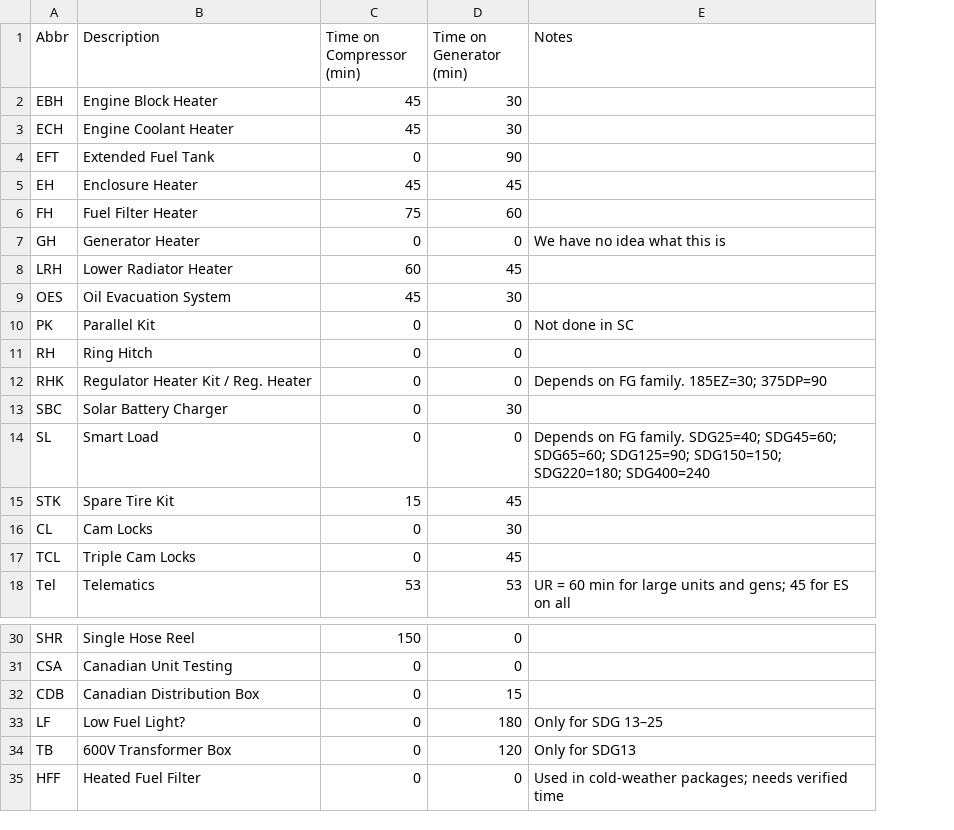
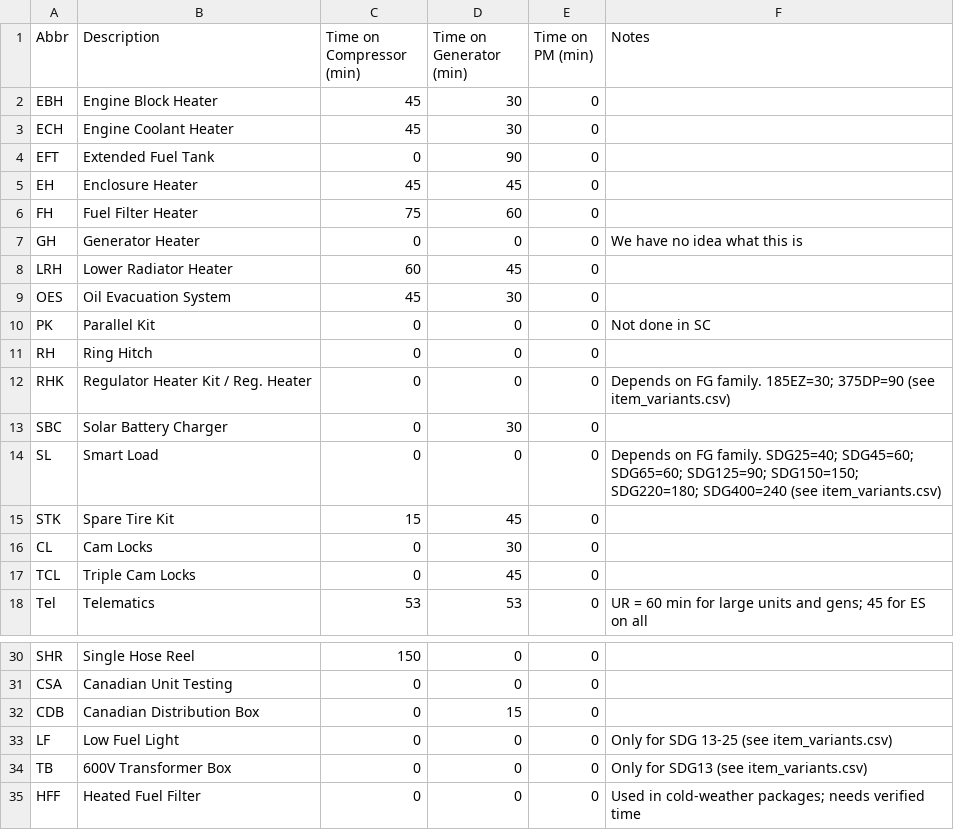
Before and after one commit to tritoan156/labor_model, a CSV file: data/item_master.csv, drawn as a sheet; only a part is shown, gaps mark what is left out; addresses are those after the commit; the diff names each change by its address in the sheet, - before the commit and + after, or states it on an @@ line.

Commit message:
Connect items, packages, variants, and SKU aggregate: PM column + variants + package expansion + Apply button

```diff
--- a/data/item_master.csv
+++ b/data/item_master.csv
+column E (Time on PM (min)), rows 2-18: all 0; rows 30-35: all 0
-F12 (Notes): …185EZ=30; 375DP=90
+F12 (Notes): …185EZ=30; 375DP=90 (see item_variants.csv)
-F14 (Notes): …SDG220=180; SDG400=240
+F14 (Notes): …SDG220=180; SDG400=240 (see item_variants.csv)
-B33 (Description): Low Fuel Light?
+B33 (Description): Low Fuel Light
-D33 (Time on Generator (min)): 180
+D33 (Time on Generator (min)): 0
-F33 (Notes): Only for SDG 13–25
+F33 (Notes): Only for SDG 13-25 (see item_variants.csv)
-D34 (Time on Generator (min)): 120
+D34 (Time on Generator (min)): 0
-F34 (Notes): Only for SDG13
+F34 (Notes): Only for SDG13 (see item_variants.csv)
```
Also changed, not shown: 3 other files.
